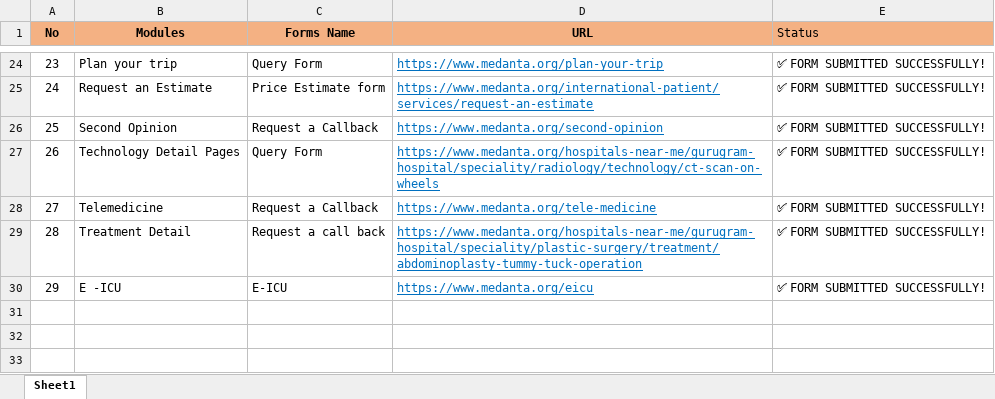
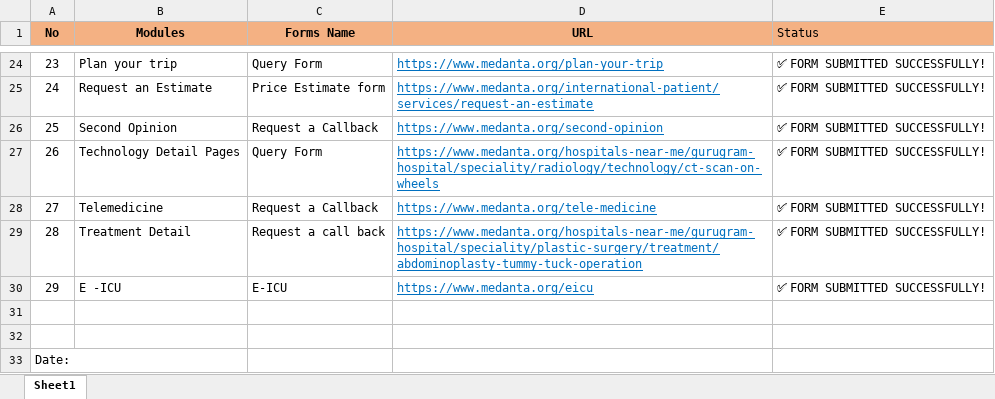
Before and after one commit to dipeshlyxelandflamingo/MedantaForm, an Excel workbook: forms automation.xlsx, sheet Sheet1, drawn as a sheet; only a part is shown, gaps mark what is left out; values as stored, in another font and other column widths than the file's, no borders; the diff names each change by its address in the sheet, - before the commit and + after, or states it on an @@ line.

Commit message:
date added in excel

```diff
--- a/forms automation.xlsx (sheet Sheet1)
+++ b/forms automation.xlsx (sheet Sheet1)
+row 31: (empty)
+row 32: (empty)
+row 33: Date:
```
Also changed, not shown: 3 other files.
